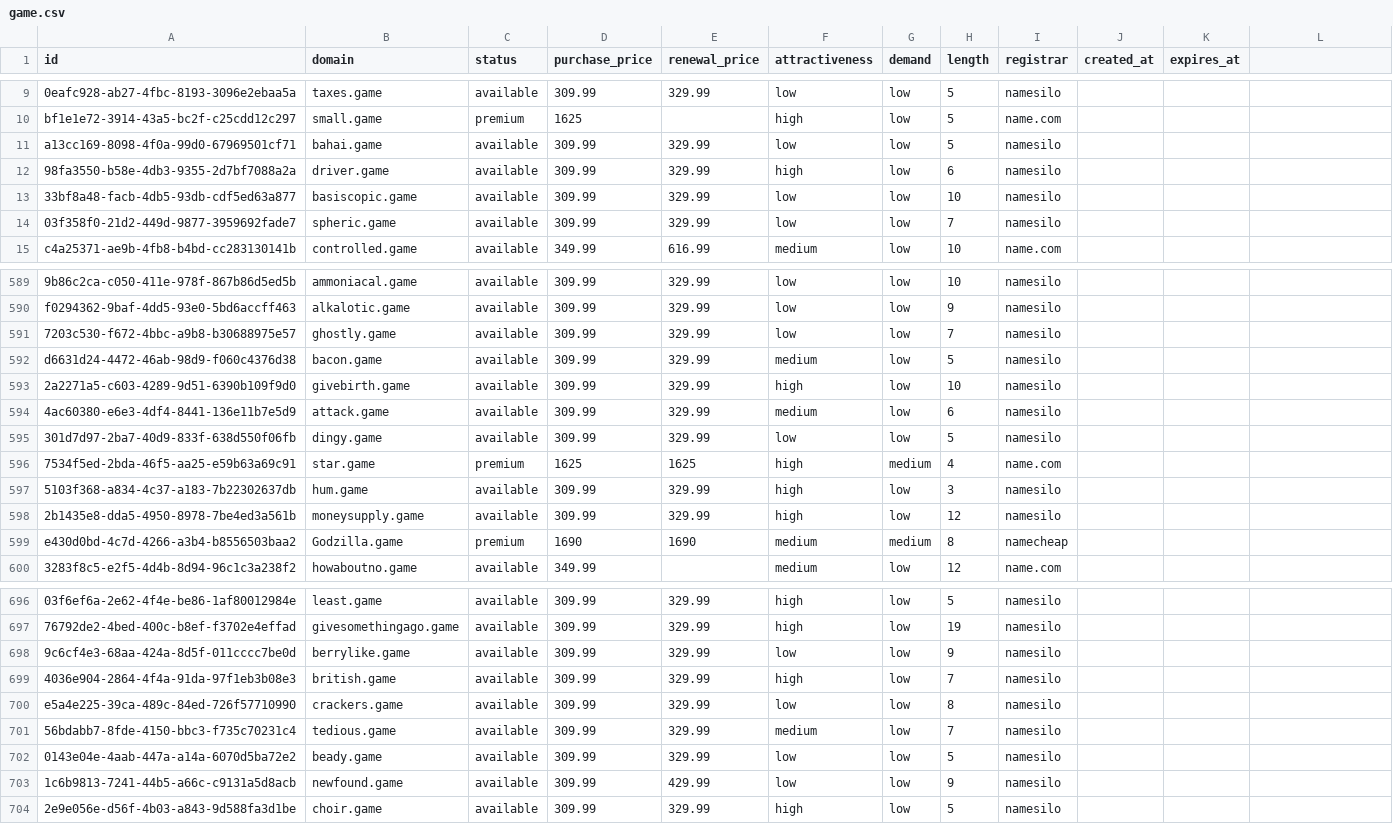
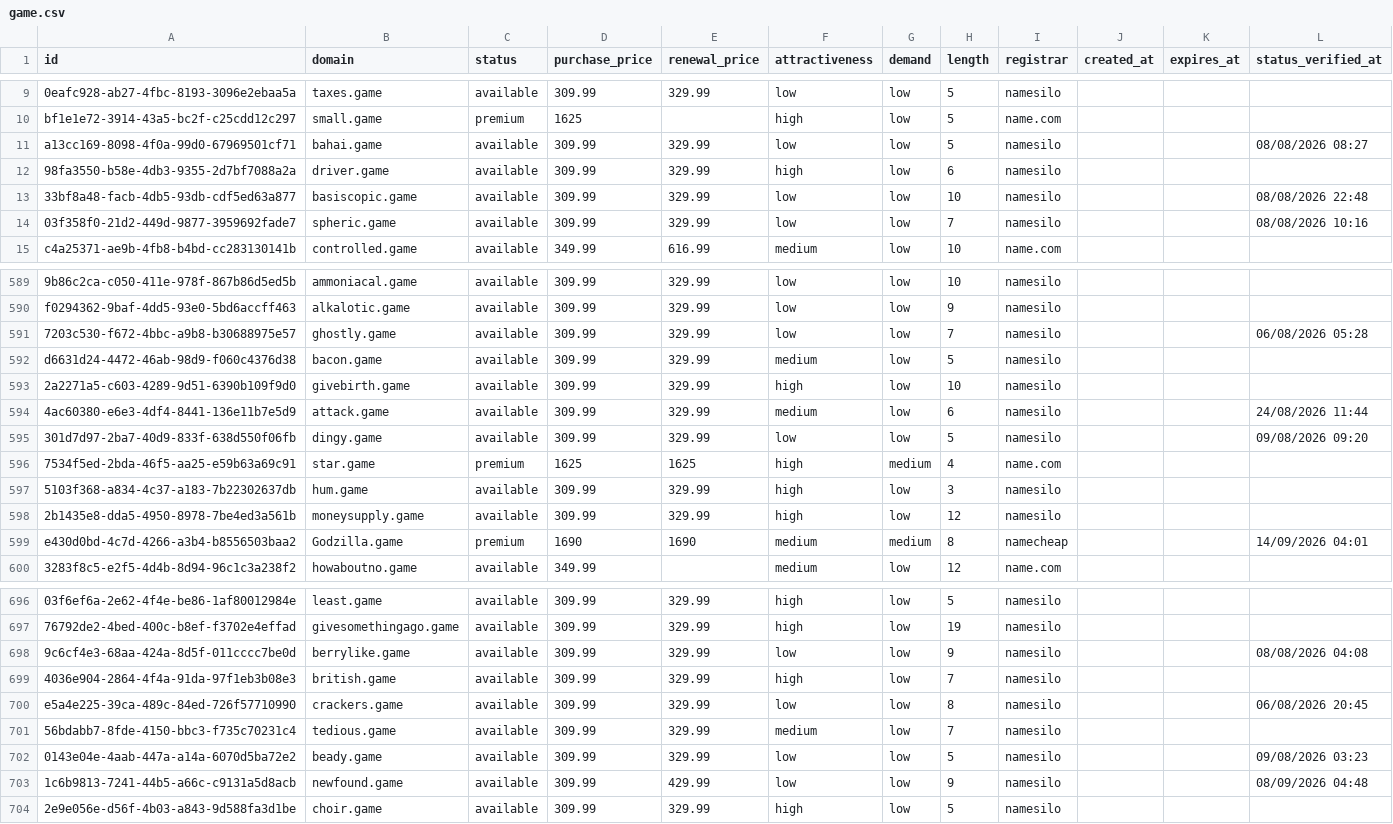
Before and after one commit to UniqueDomains/game-oneword-domains, a CSV file: game.csv, drawn as a sheet; only a part is shown, gaps mark what is left out; the diff covers the shown part only; the diff names each change by its address in the sheet, - before the commit and + after, or states it on an @@ line.

```diff
--- a/game.csv
+++ b/game.csv
-L1: (empty)
+L1: status_verified_at
-L11 (status_verified_at): (empty)
+L11 (status_verified_at): 08/08/2026 08:27
-L13 (status_verified_at): (empty)
+L13 (status_verified_at): 08/08/2026 22:48
-L14 (status_verified_at): (empty)
+L14 (status_verified_at): 08/08/2026 10:16
-L591 (status_verified_at): (empty)
+L591 (status_verified_at): 06/08/2026 05:28
-L594 (status_verified_at): (empty)
+L594 (status_verified_at): 24/08/2026 11:44
-L595 (status_verified_at): (empty)
+L595 (status_verified_at): 09/08/2026 09:20
-L599 (status_verified_at): (empty)
+L599 (status_verified_at): 14/09/2026 04:01
-L698 (status_verified_at): (empty)
+L698 (status_verified_at): 08/08/2026 04:08
-L700 (status_verified_at): (empty)
+L700 (status_verified_at): 06/08/2026 20:45
-L702 (status_verified_at): (empty)
+L702 (status_verified_at): 09/08/2026 03:23
-L703 (status_verified_at): (empty)
+L703 (status_verified_at): 08/09/2026 04:48
```
Also changed, not shown: 112 edited cells elsewhere in this file, 6 other files.
